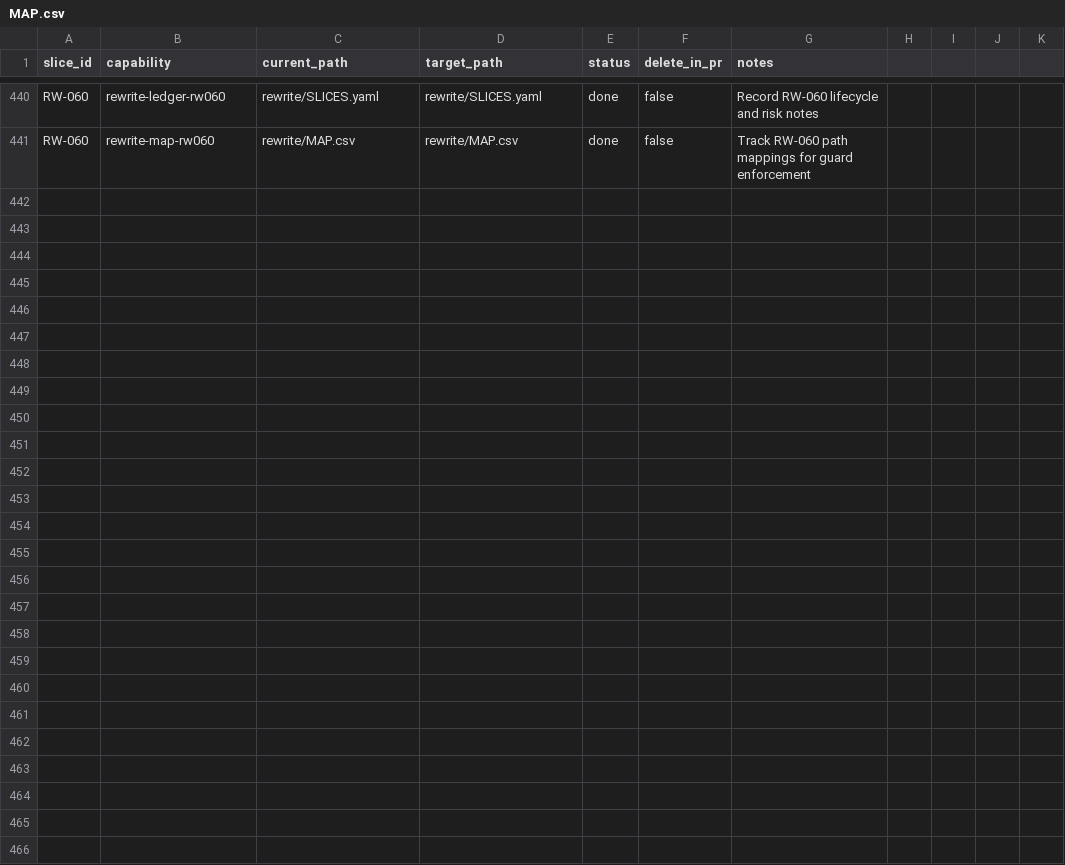
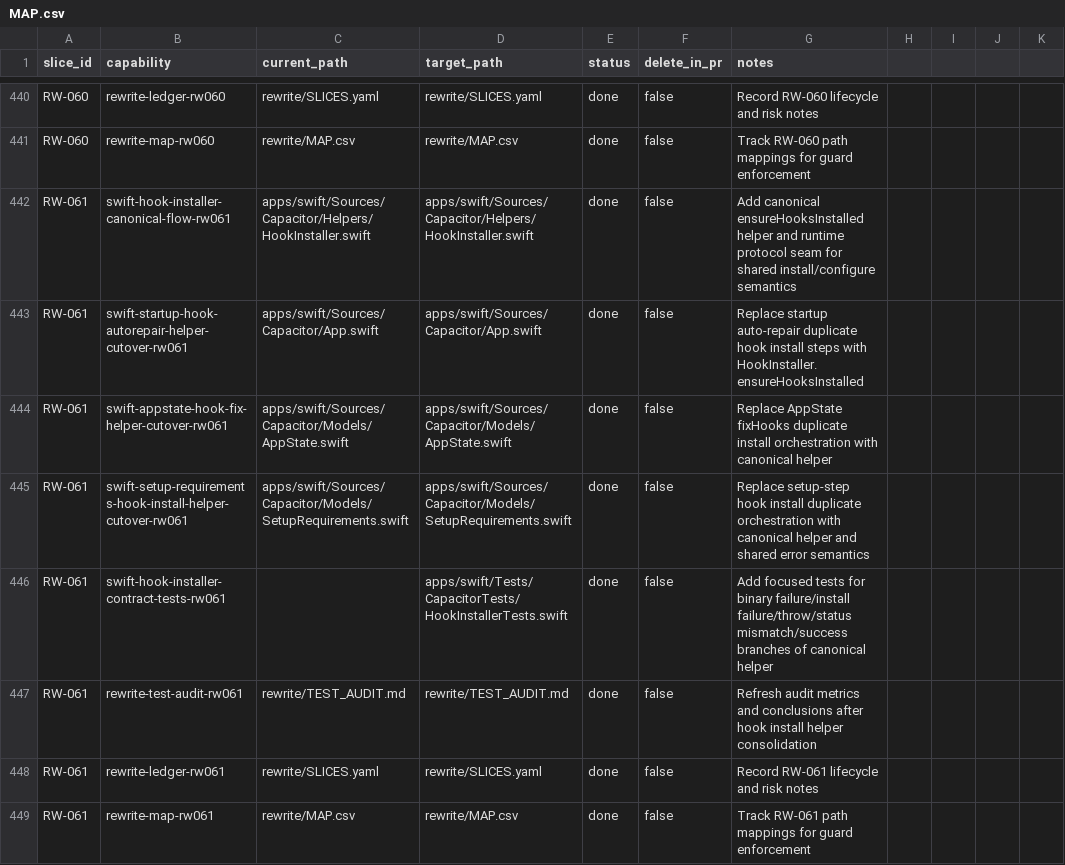
Before and after one commit to petekp/capacitor, a CSV file: rewrite/MAP.csv, drawn as a sheet; only a part is shown, gaps mark what is left out.

Commit message:
refactor(swift): unify hook install orchestration via HookInstaller helper (RW-061)

```diff
--- a/rewrite/MAP.csv
+++ b/rewrite/MAP.csv
@@ -441 +441,9 @@ RW-060,rewrite-ledger-rw060,rewrite/SLICES.yaml,rewrite/SLICES.yaml,done,false,R
 RW-060,rewrite-map-rw060,rewrite/MAP.csv,rewrite/MAP.csv,done,false,Track RW-060 path mappings for guard enforcement
+RW-061,swift-hook-installer-canonical-flow-rw061,apps/swift/Sources/Capacitor/Helpers/HookInstaller.swift,apps/swift/Sources/Capacitor/Helpers/HookInstaller.swift,done,false,Add canonical ensureHooksInstalled helper and runtime protocol seam for shared install/configure semantics
+RW-061,swift-startup-hook-autorepair-helper-cutover-rw061,apps/swift/Sources/Capacitor/App.swift,apps/swift/Sources/Capacitor/App.swift,done,false,Replace startup auto-repair duplicate hook install steps with HookInstaller.ensureHooksInstalled
+RW-061,swift-appstate-hook-fix-helper-cutover-rw061,apps/swift/Sources/Capacitor/Models/AppState.swift,apps/swift/Sources/Capacitor/Models/AppState.swift,done,false,Replace AppState fixHooks duplicate install orchestration with canonical helper
+RW-061,swift-setup-requirements-hook-install-helper-cutover-rw061,apps/swift/Sources/Capacitor/Models/SetupRequirements.swift,apps/swift/Sources/Capacitor/Models/SetupRequirements.swift,done,false,Replace setup-step hook install duplicate orchestration with canonical helper and shared error semantics
+RW-061,swift-hook-installer-contract-tests-rw061,,apps/swift/Tests/CapacitorTests/HookInstallerTests.swift,done,false,Add focused tests for binary failure/install failure/throw/status mismatch/success branches of canonical helper
+RW-061,rewrite-test-audit-rw061,rewrite/TEST_AUDIT.md,rewrite/TEST_AUDIT.md,done,false,Refresh audit metrics and conclusions after hook install helper consolidation
+RW-061,rewrite-ledger-rw061,rewrite/SLICES.yaml,rewrite/SLICES.yaml,done,false,Record RW-061 lifecycle and risk notes
+RW-061,rewrite-map-rw061,rewrite/MAP.csv,rewrite/MAP.csv,done,false,Track RW-061 path mappings for guard enforcement
```
Also changed, not shown: 7 other files.
